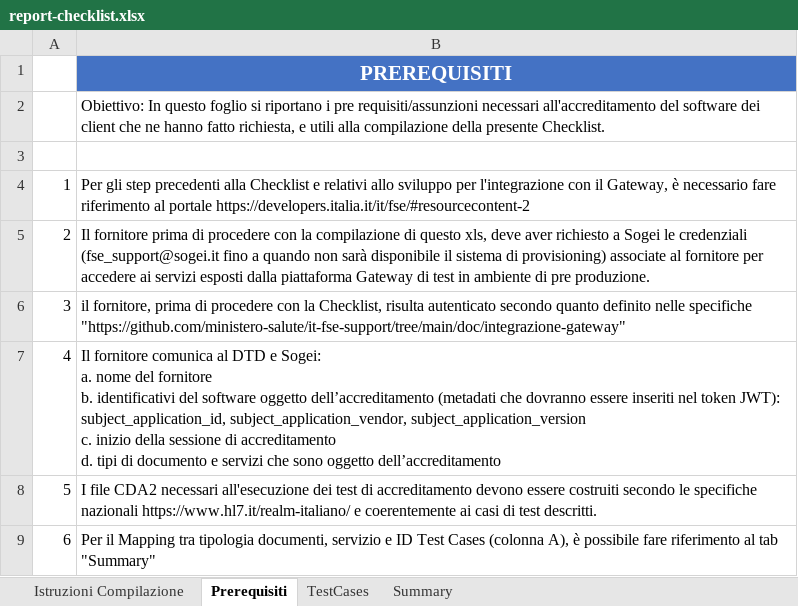
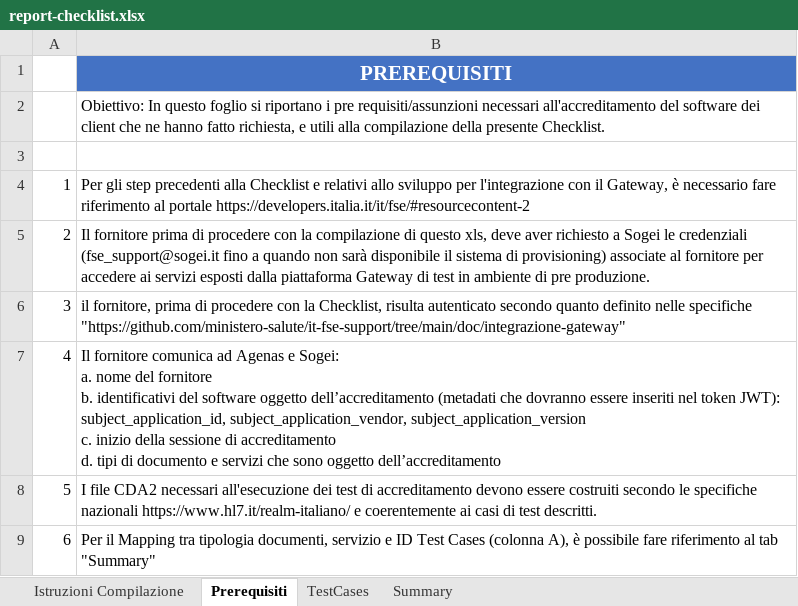
Before and after one commit to CDT1996/it-fse-accreditamento-v2, an Excel workbook: GATEWAY/A1#111#POPPIXSRLXX/POPPIX_SRL/BEEBEEDOC/1.3.145/report-checklist.xlsx, sheet Prerequisiti, drawn as a sheet; values as stored, in another font and other column widths than the file's, no borders; the diff names each change by its address in the sheet, - before the commit and + after, or states it on an @@ line.

```diff
--- a/GATEWAY/A1#111#POPPIXSRLXX/POPPIX_SRL/BEEBEEDOC/1.3.145/report-checklist.xlsx (sheet Prerequisiti)
+++ b/GATEWAY/A1#111#POPPIXSRLXX/POPPIX_SRL/BEEBEEDOC/1.3.145/report-checklist.xlsx (sheet Prerequisiti)
-B7: …fornitore comunica al DTD e Sogei:…
+B7: …fornitore comunica ad Agenas e Sogei:…
```
Also changed, not shown: sheet TestCases, sheet Summary, sheet Istruzioni Compilazione, hidden cells.
